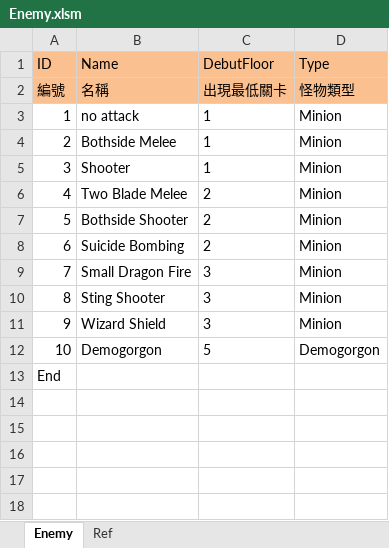
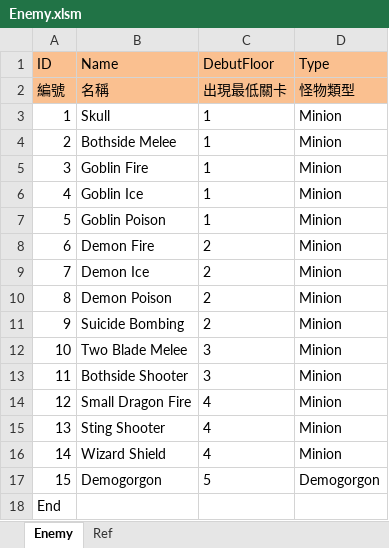
Before and after one commit to scozirge/30sHero, an Excel workbook: 30SecHero/Designer/Enemy.xlsm, sheet Enemy, drawn as a sheet; values as stored, in another font and other column widths than the file's, no borders; addresses are those after the commit; the diff names each change by its address in the sheet, - before the commit and + after, or states it on an @@ line.

```diff
--- a/30SecHero/Designer/Enemy.xlsm (sheet Enemy)
+++ b/30SecHero/Designer/Enemy.xlsm (sheet Enemy)
-B3 (Name): no attack
+B3 (Name): Skull
-B5 (Name): Shooter
+B5 (Name): Goblin Fire
+row 6: 4 | Goblin Ice | 1 | Minion
+row 7: 5 | Goblin Poison | 1 | Minion
+row 8: 6 | Demon Fire | 2 | Minion
@@ column A (ID) renumbered between rows 9 and 17 @@
-B9 (Name): Two Blade Melee
+B9 (Name): Demon Ice
-B10 (Name): Bothside Shooter
+B10 (Name): Demon Poison
+row 12: 10 | Two Blade Melee | 3 | Minion
+row 13: 11 | Bothside Shooter | 3 | Minion
-C14:C16 (DebutFloor): 3
+C14:C16 (DebutFloor): 4
```
Also changed, not shown: 1 other file.
